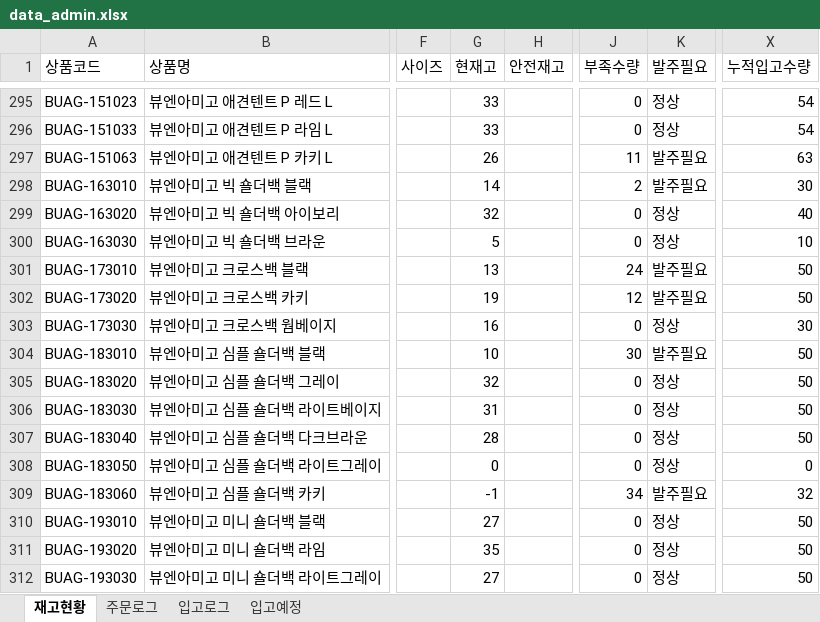
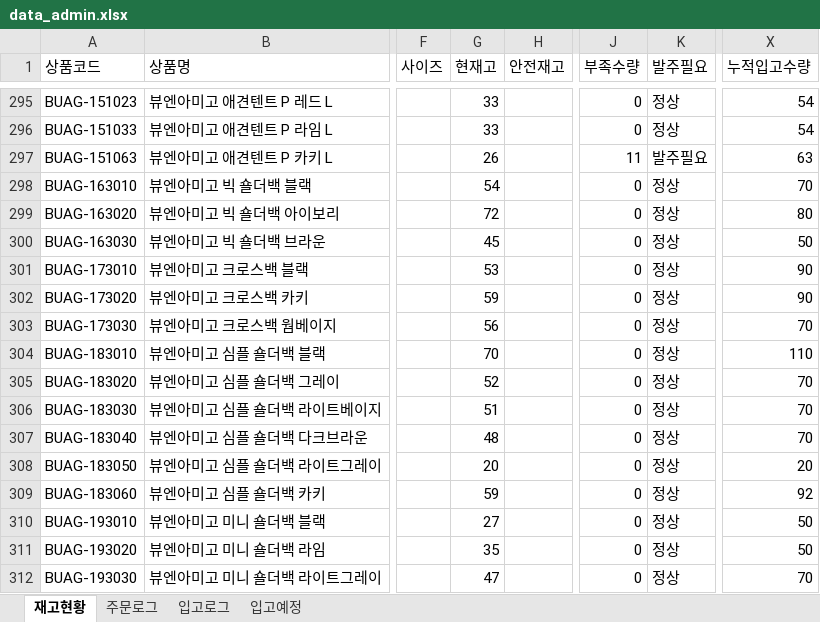
Before and after one commit to dkseotjd0112-max/Baoji-dashboard, an Excel workbook: data_admin.xlsx, sheet 재고현황, drawn as a sheet; only a part is shown, gaps mark what is left out; values as stored, in another font and other column widths than the file's, no borders; the diff covers the shown part only; the diff names each change by its address in the sheet, - before the commit and + after, or states it on an @@ line.

```diff
--- a/data_admin.xlsx (sheet 재고현황)
+++ b/data_admin.xlsx (sheet 재고현황)
-G298 (현재고): 14
+G298 (현재고): 54
-J298 (부족수량): 2
+J298 (부족수량): 0
-K298 (발주필요): 발주필요
+K298 (발주필요): 정상
-X298 (누적입고수량): 30
+X298 (누적입고수량): 70
-G299 (현재고): 32
+G299 (현재고): 72
-X299 (누적입고수량): 40
+X299 (누적입고수량): 80
-G300 (현재고): 5
+G300 (현재고): 45
-X300 (누적입고수량): 10
+X300 (누적입고수량): 50
-G301 (현재고): 13
+G301 (현재고): 53
-J301 (부족수량): 24
+J301 (부족수량): 0
-K301:K302 (발주필요): 발주필요
+K301:K302 (발주필요): 정상
-X301:X302 (누적입고수량): 50
+X301:X302 (누적입고수량): 90
-G302 (현재고): 19
+G302 (현재고): 59
-J302 (부족수량): 12
+J302 (부족수량): 0
-G303 (현재고): 16
+G303 (현재고): 56
-X303 (누적입고수량): 30
+X303 (누적입고수량): 70
-G304 (현재고): 10
+G304 (현재고): 70
-J304 (부족수량): 30
+J304 (부족수량): 0
-K304 (발주필요): 발주필요
+K304 (발주필요): 정상
-X304 (누적입고수량): 50
+X304 (누적입고수량): 110
-G305 (현재고): 32
+G305 (현재고): 52
-X305:X307 (누적입고수량): 50
+X305:X307 (누적입고수량): 70
-G306 (현재고): 31
+G306 (현재고): 51
-G307 (현재고): 28
+G307 (현재고): 48
-G308 (현재고): 0
+G308 (현재고): 20
-X308 (누적입고수량): 0
+X308 (누적입고수량): 20
-G309 (현재고): -1
+G309 (현재고): 59
-J309 (부족수량): 34
+J309 (부족수량): 0
-K309 (발주필요): 발주필요
+K309 (발주필요): 정상
-X309 (누적입고수량): 32
+X309 (누적입고수량): 92
-G312 (현재고): 27
+G312 (현재고): 47
-X312 (누적입고수량): 50
+X312 (누적입고수량): 70
```
Also changed, not shown: 112 edited cells elsewhere in this sheet, sheet 입고예정, sheet 입고로그, data_general.xlsx.
